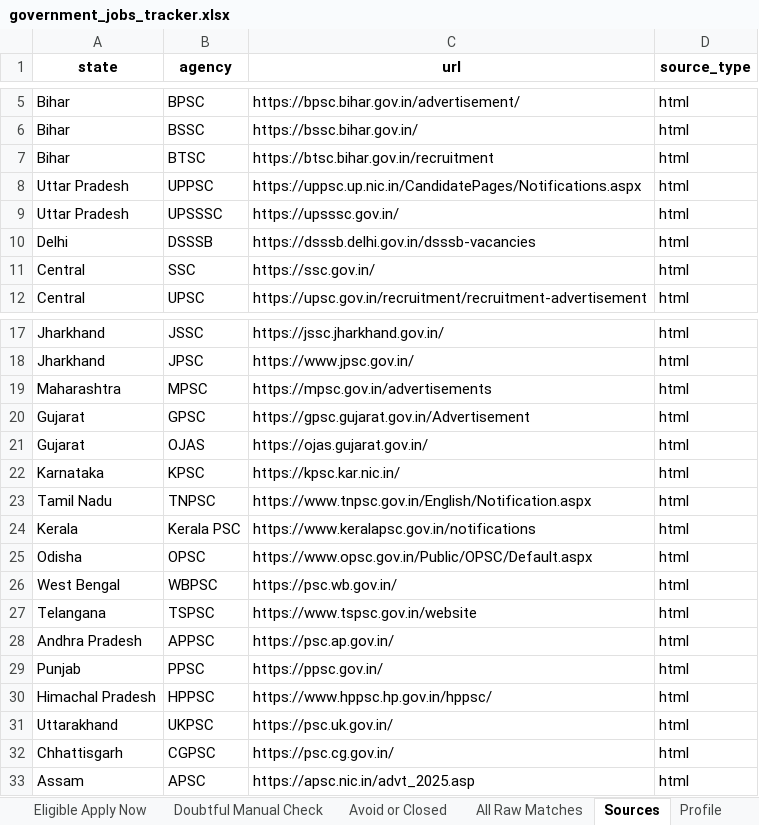
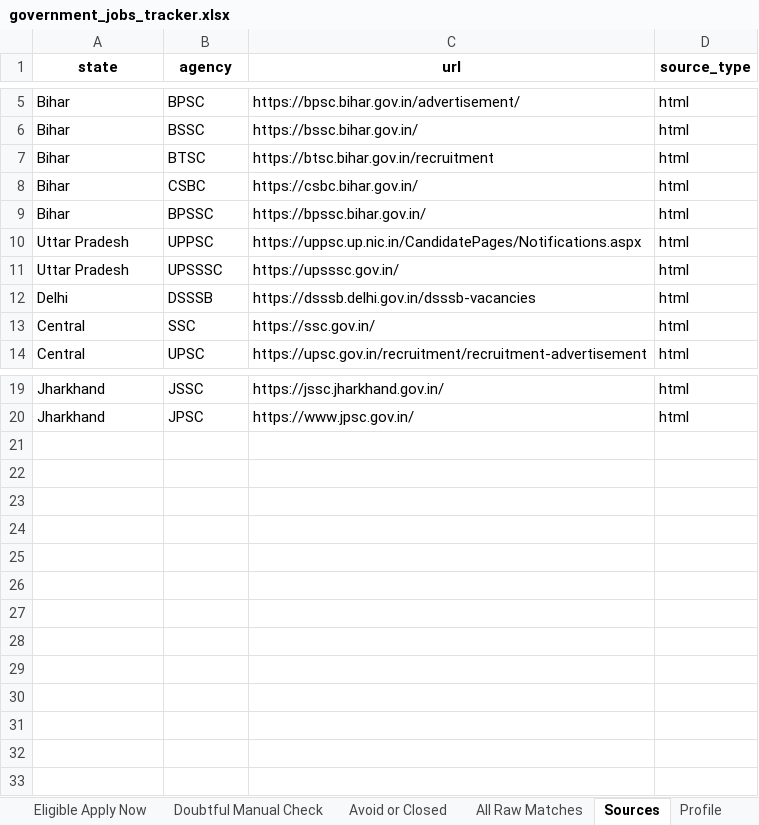
Before and after one commit to cshemant/LearnWithHemant, an Excel workbook: jobs/government_jobs_tracker.xlsx, sheet Sources, drawn as a sheet; only a part is shown, gaps mark what is left out; values as stored, in another font and other column widths than the file's, no borders; removed rows and columns are numbered as before the commit, all else as after; the diff names each change by its address in the sheet, - before the commit and + after, or states it on an @@ line.

```diff
--- a/jobs/government_jobs_tracker.xlsx (sheet Sources)
+++ b/jobs/government_jobs_tracker.xlsx (sheet Sources)
+row 8: Bihar | CSBC | https://csbc.bihar.gov.in/ | html
+row 9: Bihar | BPSSC | https://bpssc.bihar.gov.in/ | html
-row 19: Maharashtra | MPSC | https://mpsc.gov.in/advertisements | html
-row 20: Gujarat | GPSC | https://gpsc.gujarat.gov.in/Advertisement | html
-row 21: Gujarat | OJAS | https://ojas.gujarat.gov.in/ | html
-row 22: Karnataka | KPSC | https://kpsc.kar.nic.in/ | html
-row 23: Tamil Nadu | TNPSC | https://www.tnpsc.gov.in/English/Notification.aspx | html
-row 24: Kerala | Kerala PSC | https://www.keralapsc.gov.in/notifications | html
-row 25: Odisha | OPSC | https://www.opsc.gov.in/Public/OPSC/Default.aspx | html
-row 26: West Bengal | WBPSC | https://psc.wb.gov.in/ | html
-row 27: Telangana | TSPSC | https://www.tspsc.gov.in/website | html
-row 28: Andhra Pradesh | APPSC | https://psc.ap.gov.in/ | html
-row 29: Punjab | PPSC | https://ppsc.gov.in/ | html
-row 30: Himachal Pradesh | HPPSC | https://www.hppsc.hp.gov.in/hppsc/ | html
-row 31: Uttarakhand | UKPSC | https://psc.uk.gov.in/ | html
-row 32: Chhattisgarh | CGPSC | https://psc.cg.gov.in/ | html
-row 33: Assam | APSC | https://apsc.nic.in/advt_2025.asp | html
```
Also changed, not shown: sheet All Raw Matches, sheet Avoid or Closed, sheet Doubtful Manual Check, 21 other files.
